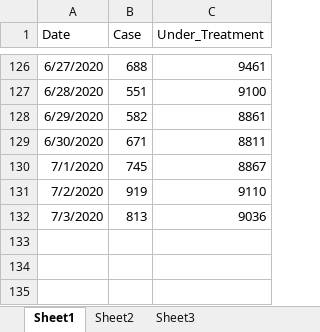
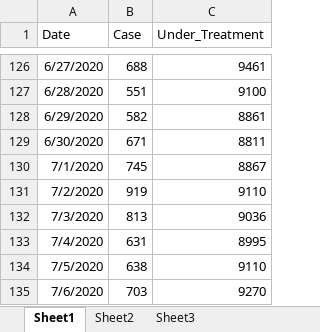
Before and after one commit to fmakrani/FC_Practice_in_R, an Excel workbook: corona-cases-kuwait.xlsx, sheet Sheet1, drawn as a sheet; only a part is shown, gaps mark what is left out; values as stored, in another font and other column widths than the file's, no borders; the diff names each change by its address in the sheet, - before the commit and + after, or states it on an @@ line.

```diff
--- a/corona-cases-kuwait.xlsx (sheet Sheet1)
+++ b/corona-cases-kuwait.xlsx (sheet Sheet1)
+row 133: 7/4/2020 | 631 | 8995
+row 134: 7/5/2020 | 638 | 9110
+row 135: 7/6/2020 | 703 | 9270
```
Also changed, not shown: 2 other files.
